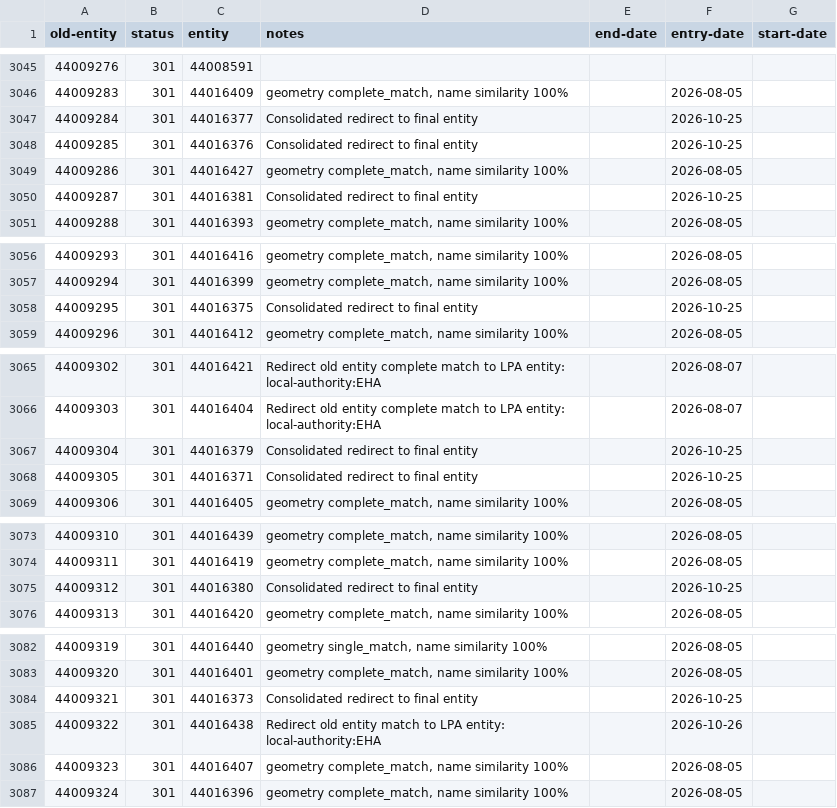
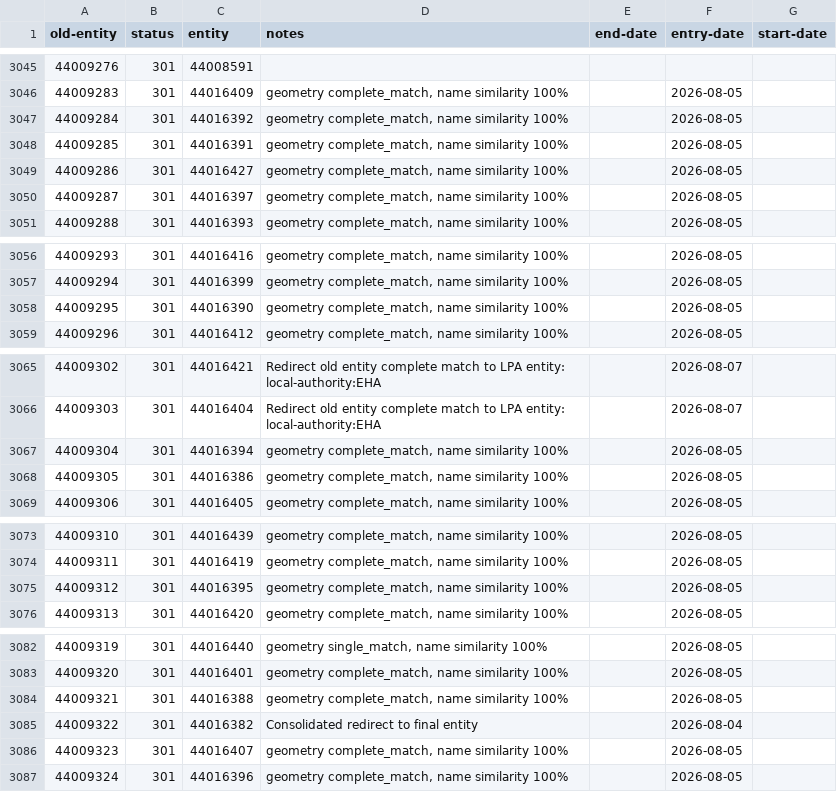
Before and after one commit to digital-land/config, a CSV file: pipeline/conservation-area/old-entity.csv, drawn as a sheet; only a part is shown, gaps mark what is left out; the diff covers the shown part only.

Commit message:
fix: EHA redirects and code changes

```diff
--- a/pipeline/conservation-area/old-entity.csv
+++ b/pipeline/conservation-area/old-entity.csv
@@ -3046,6 +3046,6 @@ old-entity,status,entity,notes,end-date,entry-date,start-date
 44009283,301,44016409,"geometry complete_match, name similarity 100%",,2026-08-05,
-44009284,301,44016377,Consolidated redirect to final entity,,2026-10-25,
-44009285,301,44016376,Consolidated redirect to final entity,,2026-10-25,
+44009284,301,44016392,"geometry complete_match, name similarity 100%",,2026-08-05,
+44009285,301,44016391,"geometry complete_match, name similarity 100%",,2026-08-05,
 44009286,301,44016427,"geometry complete_match, name similarity 100%",,2026-08-05,
-44009287,301,44016381,Consolidated redirect to final entity,,2026-10-25,
+44009287,301,44016397,"geometry complete_match, name similarity 100%",,2026-08-05,
 44009288,301,44016393,"geometry complete_match, name similarity 100%",,2026-08-05,
@@ -3057,3 +3057,3 @@ old-entity,status,entity,notes,end-date,entry-date,start-date
 44009294,301,44016399,"geometry complete_match, name similarity 100%",,2026-08-05,
-44009295,301,44016375,Consolidated redirect to final entity,,2026-10-25,
+44009295,301,44016390,"geometry complete_match, name similarity 100%",,2026-08-05,
 44009296,301,44016412,"geometry complete_match, name similarity 100%",,2026-08-05,
@@ -3066,4 +3066,4 @@ old-entity,status,entity,notes,end-date,entry-date,start-date
 44009303,301,44016404,Redirect old entity complete match to LPA entity: local-authority:EHA,,2026-08-07,
-44009304,301,44016379,Consolidated redirect to final entity,,2026-10-25,
-44009305,301,44016371,Consolidated redirect to final entity,,2026-10-25,
+44009304,301,44016394,"geometry complete_match, name similarity 100%",,2026-08-05,
+44009305,301,44016386,"geometry complete_match, name similarity 100%",,2026-08-05,
 44009306,301,44016405,"geometry complete_match, name similarity 100%",,2026-08-05,
@@ -3074,3 +3074,3 @@ old-entity,status,entity,notes,end-date,entry-date,start-date
 44009311,301,44016419,"geometry complete_match, name similarity 100%",,2026-08-05,
-44009312,301,44016380,Consolidated redirect to final entity,,2026-10-25,
+44009312,301,44016395,"geometry complete_match, name similarity 100%",,2026-08-05,
 44009313,301,44016420,"geometry complete_match, name similarity 100%",,2026-08-05,
@@ -3083,4 +3083,4 @@ old-entity,status,entity,notes,end-date,entry-date,start-date
 44009320,301,44016401,"geometry complete_match, name similarity 100%",,2026-08-05,
-44009321,301,44016373,Consolidated redirect to final entity,,2026-10-25,
-44009322,301,44016438,Redirect old entity match to LPA entity: local-authority:EHA,,2026-10-26,
+44009321,301,44016388,"geometry complete_match, name similarity 100%",,2026-08-05,
+44009322,301,44016382,Consolidated redirect to final entity,,2026-08-04,
 44009323,301,44016407,"geometry complete_match, name similarity 100%",,2026-08-05,
```
Also changed, not shown: 11 removed rows and 25 edited cells elsewhere in this file, 2 other files.
